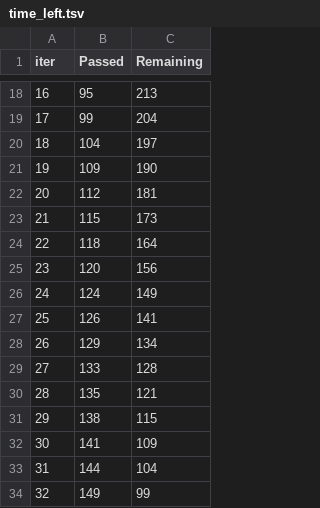
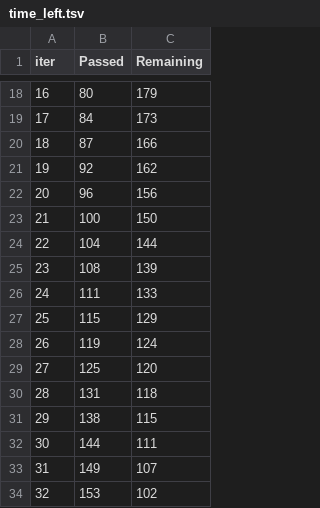
Before and after one commit to ErnestoGHM/datamex1019, a TSV file: module-3/kaggle/catboost_info/time_left.tsv, drawn as a sheet; only a part is shown, gaps mark what is left out; the diff covers the shown part only.

Commit message:
Kaggle

```diff
--- a/module-3/kaggle/catboost_info/time_left.tsv
+++ b/module-3/kaggle/catboost_info/time_left.tsv
@@ -18,17 +18,17 @@ iter	Passed	Remaining
-16	95	213
-17	99	204
-18	104	197
-19	109	190
-20	112	181
-21	115	173
-22	118	164
-23	120	156
-24	124	149
-25	126	141
-26	129	134
-27	133	128
-28	135	121
+16	80	179
+17	84	173
+18	87	166
+19	92	162
+20	96	156
+21	100	150
+22	104	144
+23	108	139
+24	111	133
+25	115	129
+26	119	124
+27	125	120
+28	131	118
 29	138	115
-30	141	109
-31	144	104
-32	149	99
+30	144	111
+31	149	107
+32	153	102
```
Also changed, not shown: 74 edited cells elsewhere in this file, module-3/kaggle/catboost_info/learn_error.tsv, 10 other files.
